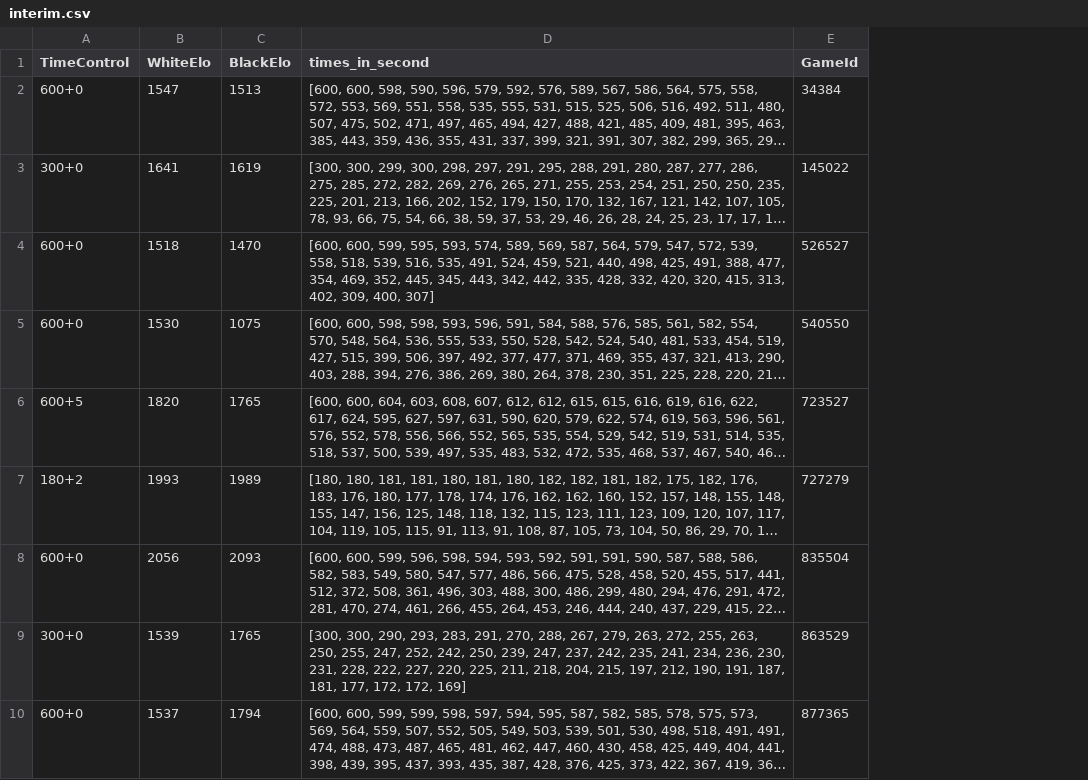
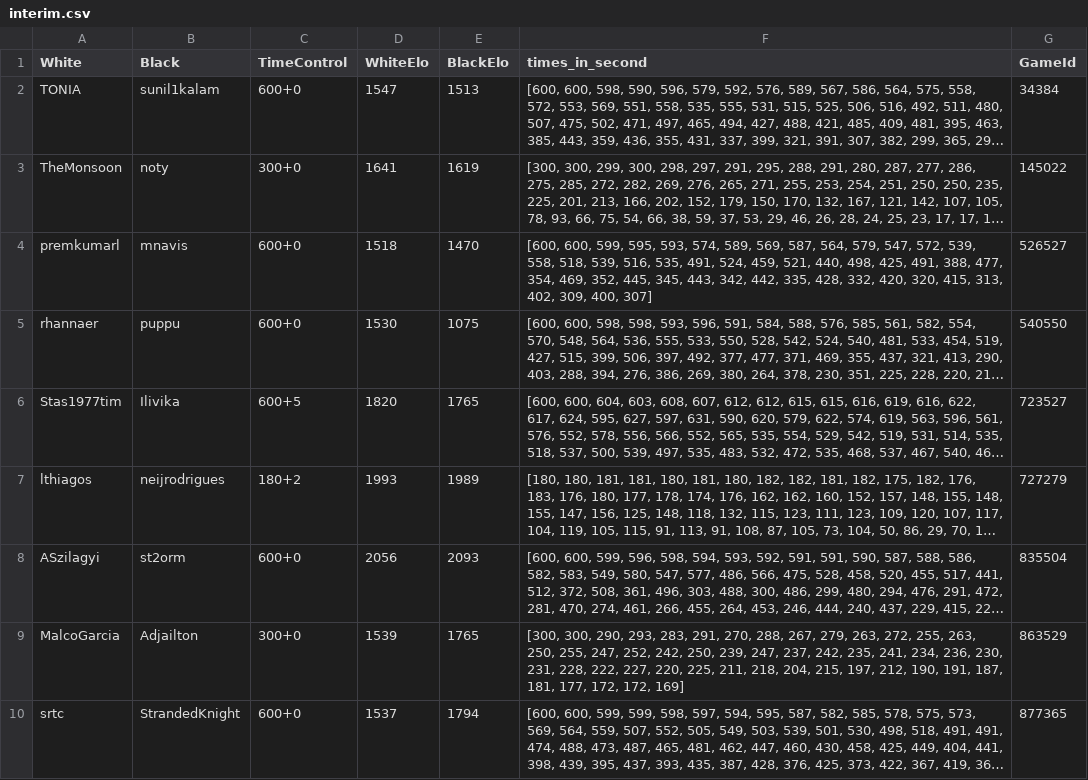
Before and after one commit to Tikhon-Radkevich/Chess-Winner-Prediction, a CSV file: data/processed/demo/interim.csv, drawn as a sheet; long unchanged cells end in …; the diff names each change by its address in the sheet, - before the commit and + after, or states it on an @@ line.

Commit message:
update: move info added (remaining time and eval), select the game titles updated

```diff
--- a/data/processed/demo/interim.csv
+++ b/data/processed/demo/interim.csv
+column A (White), rows 2-10: TONIA | TheMonsoon | premkumarl | rhannaer | Stas1977tim | lthiagos | ASzilagyi | MalcoGarcia | srtc
+column B (Black), rows 2-10: sunil1kalam | noty | mnavis | puppu | Ilivika | neijrodrigues | st2orm | Adjailton | StrandedKnight
```
Also changed, not shown: 2 other files.
